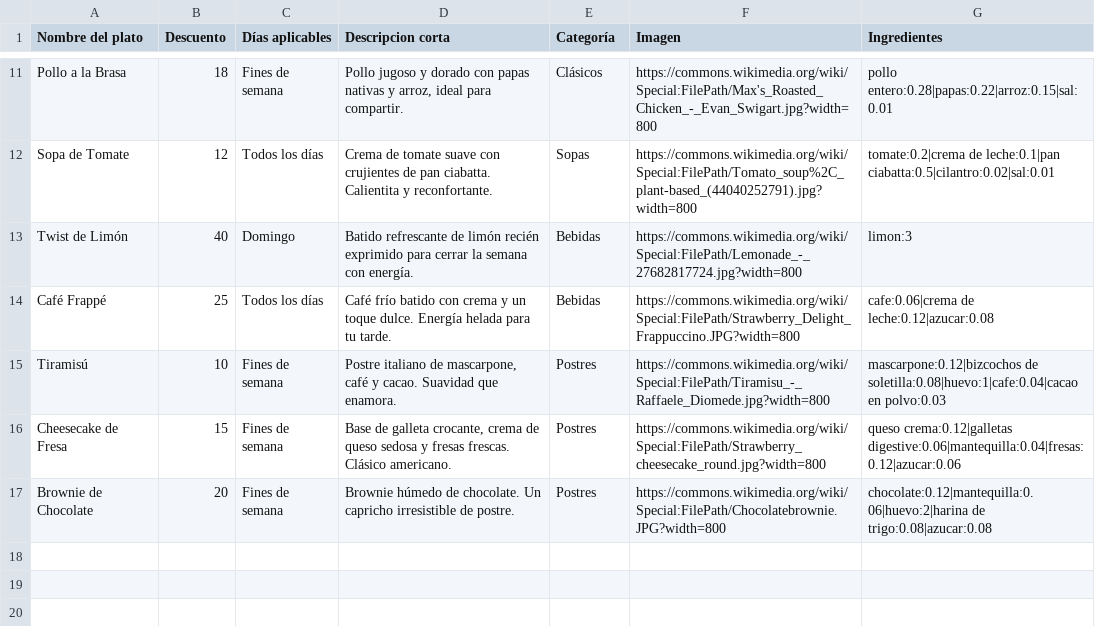
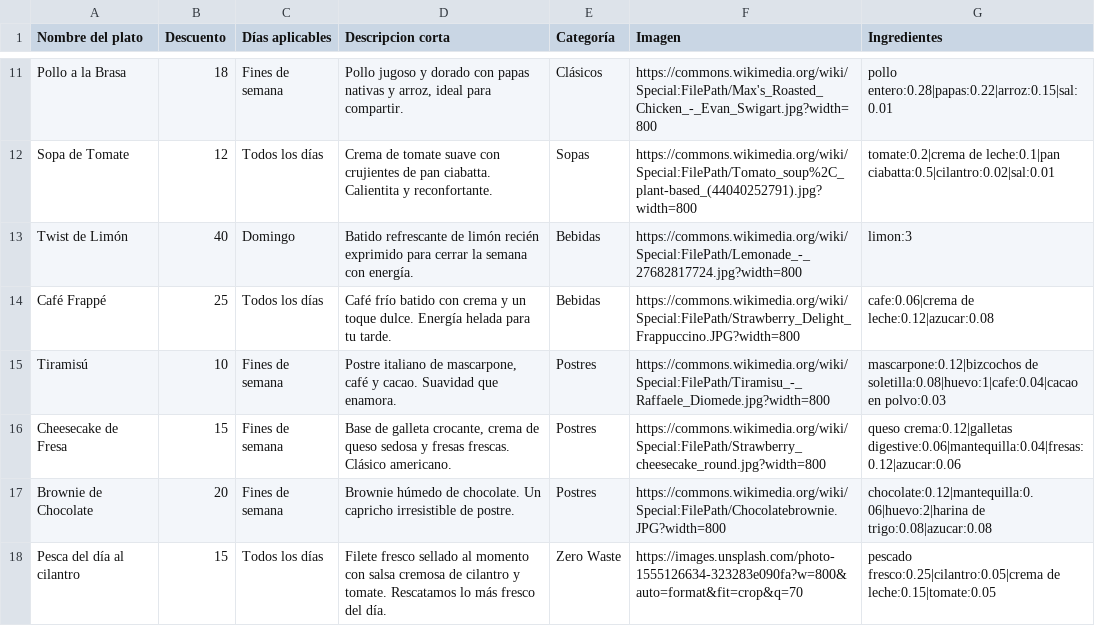
Before and after one commit to Yosismararcia/gcrestaurant, a CSV file: data/promociones.csv, drawn as a sheet; only a part is shown, gaps mark what is left out; the diff names each change by its address in the sheet, - before the commit and + after, or states it on an @@ line.

```diff
--- a/data/promociones.csv
+++ b/data/promociones.csv
+row 18: Pesca del día al cilantro | 15 | Todos los días | Filete fresco sellado al momento con salsa cremosa de cilantro y tomate. Rescatamos lo más fresco del día. | Zero Waste | https://images.unsplash.com/photo-1555126634-323283e090fa?w=800&auto=format&fit=crop&q=70 | pescado fresco:0.25|cilantro:0.05|crema de leche:0.15|tomate:0.05
```
Also changed, not shown: 18 other files.
